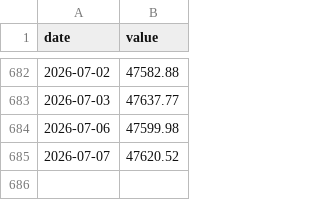
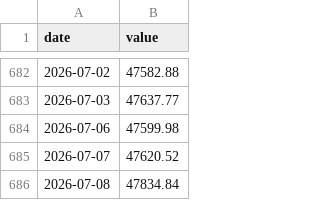
Before and after one commit to hyunjafan-creator/commodity_dashboard, a CSV file: data/komis_mo.csv, drawn as a sheet; only a part is shown, gaps mark what is left out.

```diff
--- a/data/komis_mo.csv
+++ b/data/komis_mo.csv
@@ -685 +685,2 @@ date,value
 2026-07-07,47620.52
+2026-07-08,47834.84
```
Also changed, not shown: data/alu.csv, data/komis_dy.csv, 15 other files.
